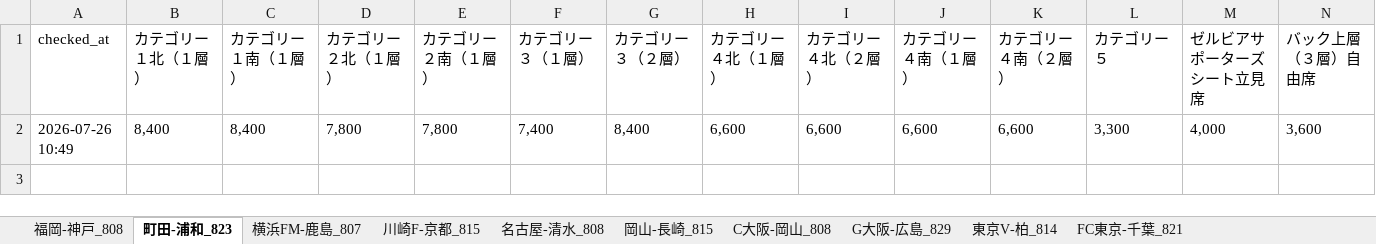
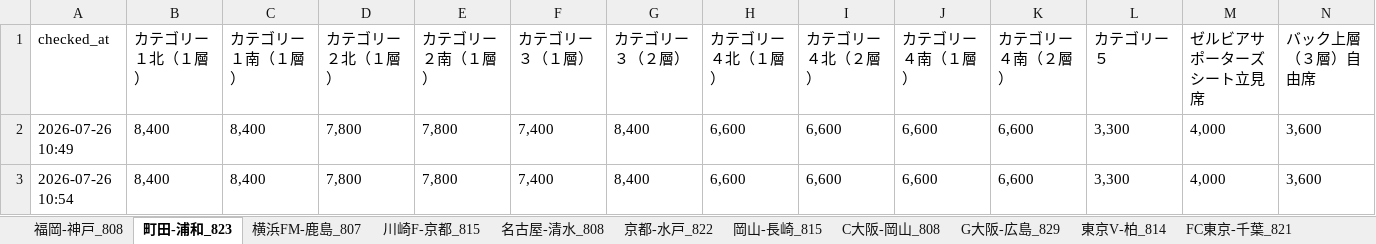
Before and after one commit to bladesofsteel-19/Jticket-monitor, an Excel workbook: ticket_prices.xlsx, sheet 町田-浦和_823, drawn as a sheet; only a part is shown; values as stored, in another font and other column widths than the file's, no borders; rows hold the shown columns only; the diff names each change by its address in the sheet, - before the commit and + after, or states it on an @@ line.

```diff
--- a/ticket_prices.xlsx (sheet 町田-浦和_823)
+++ b/ticket_prices.xlsx (sheet 町田-浦和_823)
+sheet tab: 京都-水戸_822
+row 3: 2026-07-26 10:54 | 8,400 | 8,400 | 7,800 | 7,800 | 7,400 | 8,400 | 6,600 | 6,600 | 6,600 | 6,600 | 3,300 | 4,000 | 3,600
```
Also changed, not shown: sheet 川崎F-京都_815, sheet C大阪-岡山_808, sheet FC東京-千葉_821, sheet 福岡-神戸_808, sheet 横浜FM-鹿島_807, sheet 東京V-柏_814, 3 more sheets, 1 other file.
